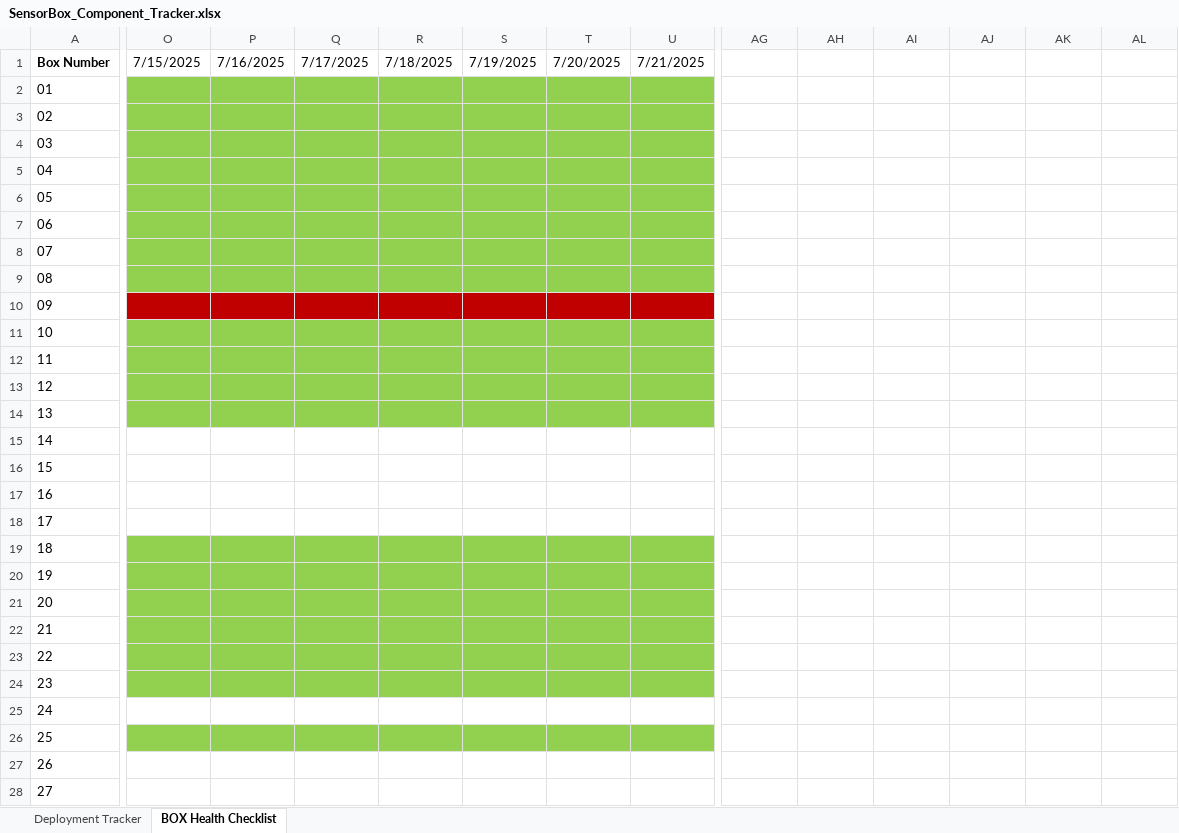
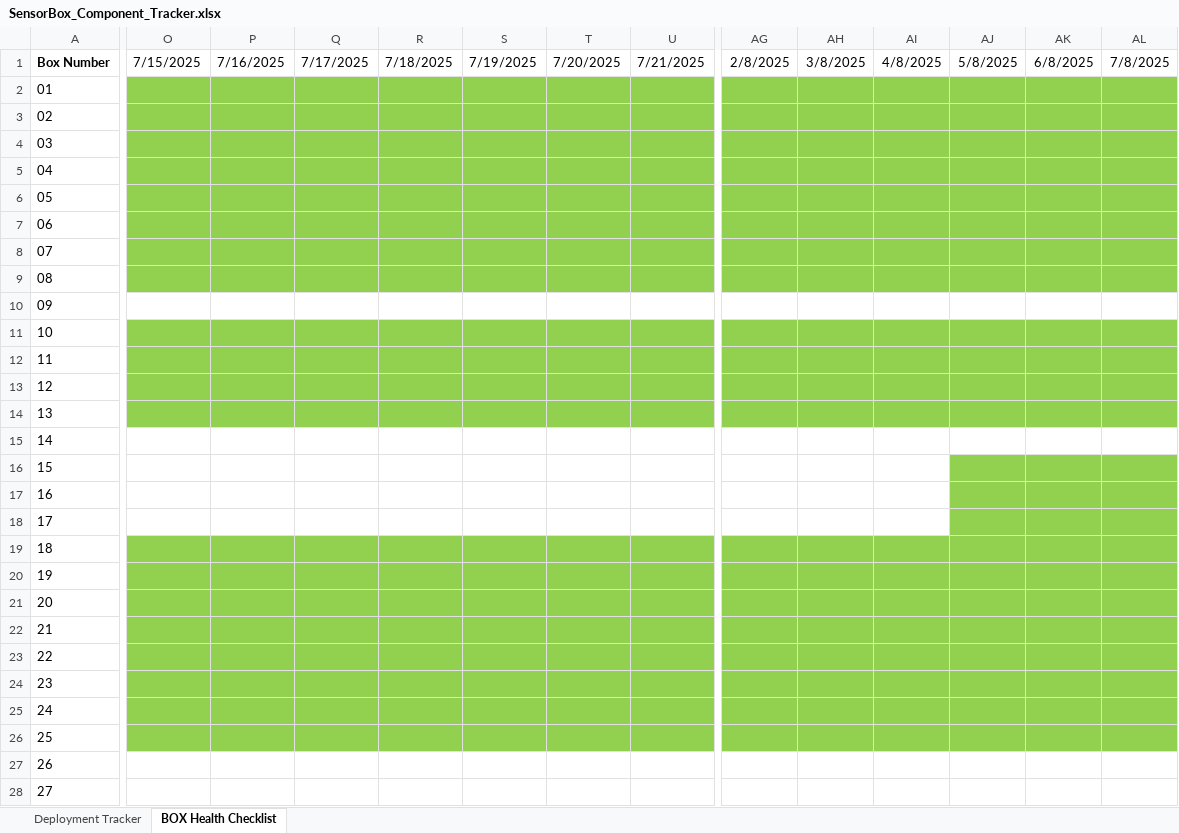
Before and after one commit to KriishAHate/CommonSENSES, an Excel workbook: Sensor Box Deployment Inventory /Deployment Invetory Excel File/SensorBox_Component_Tracker.xlsx, sheet BOX Health Checklist, drawn as a sheet; only a part is shown, gaps mark what is left out; values as stored, in another font and other column widths than the file's, no borders; the diff covers the shown part only; the diff names each change by its address in the sheet, - before the commit and + after, or states it on an @@ line.

Commit message:
Updated sensor deployment tracker sheet as well as the box health sheet

```diff
--- a/Sensor Box Deployment Inventory /Deployment Invetory Excel File/SensorBox_Component_Tracker.xlsx (sheet BOX Health Checklist)
+++ b/Sensor Box Deployment Inventory /Deployment Invetory Excel File/SensorBox_Component_Tracker.xlsx (sheet BOX Health Checklist)
-AG1: (empty)
+AG1: 2/8/2025
-AH1: (empty)
+AH1: 3/8/2025
-AI1: (empty)
+AI1: 4/8/2025
-AJ1: (empty)
+AJ1: 5/8/2025
-AK1: (empty)
+AK1: 6/8/2025
-AL1: (empty)
+AL1: 7/8/2025
-AG2:AL9 fill: none
+AG2:AL9 fill: #92D050
-O10:U10 fill: #C00000
+O10:U10 fill: none
-AG11:AL14 fill: none
+AG11:AL14 fill: #92D050
-AJ16:AL18 fill: none
+AJ16:AL18 fill: #92D050
-AG19:AL24 fill: none
+AG19:AL24 fill: #92D050
-O25:AL25 fill: none
+O25:AL25 fill: #92D050
-AG26:AL26 fill: none
+AG26:AL26 fill: #92D050
```
Also changed, not shown: 1 edited cell and cell formats elsewhere in this sheet, sheet Deployment Tracker, 2 other files.
